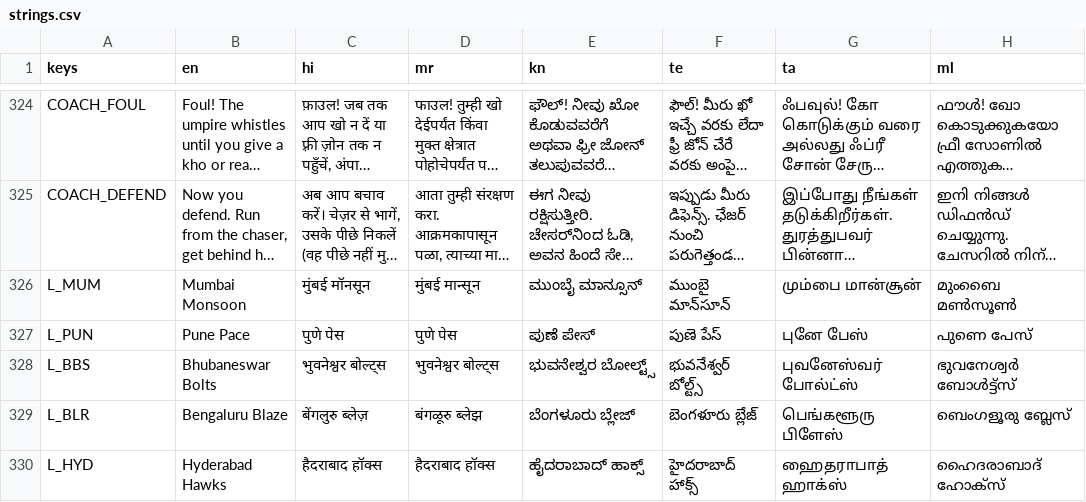
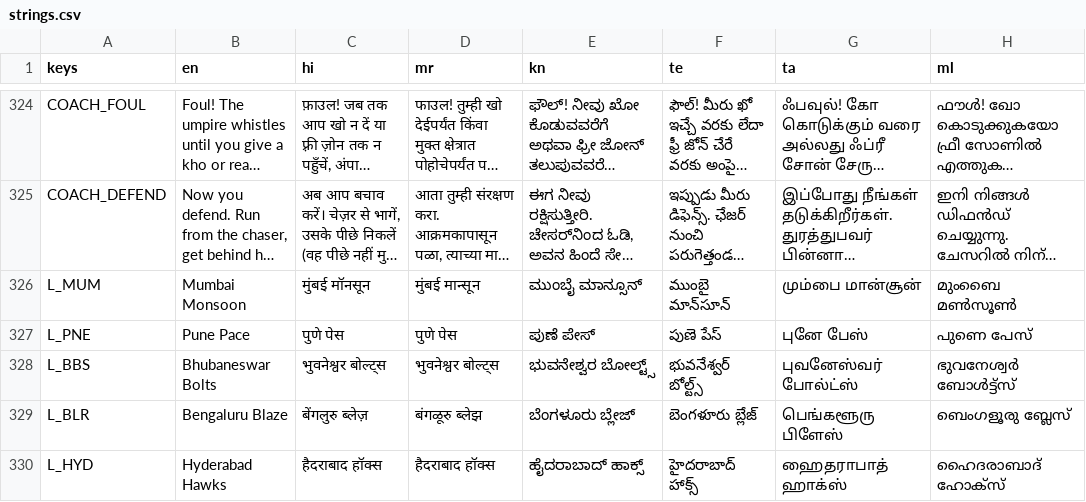
Before and after one commit to joshnason8-lab/ghost-kit-pages, a CSV file: kho-kho-game/i18n/strings.csv, drawn as a sheet; only a part is shown, gaps mark what is left out; long unchanged cells end in …; the diff names each change by its address in the sheet, - before the commit and + after, or states it on an @@ line.

```diff
--- a/kho-kho-game/i18n/strings.csv
+++ b/kho-kho-game/i18n/strings.csv
-A327 (keys): L_PUN
+A327 (keys): L_PNE
```
Also changed, not shown: 19 other files.
